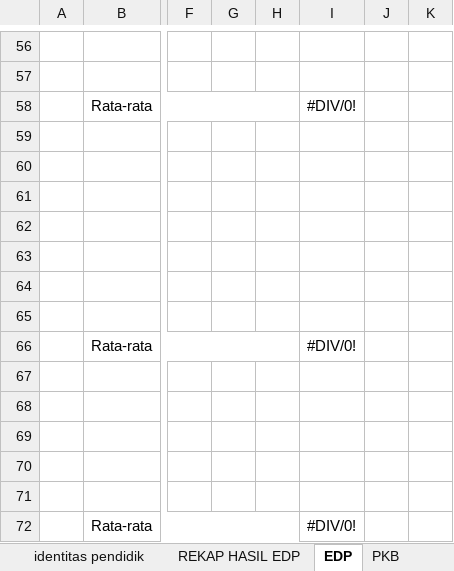
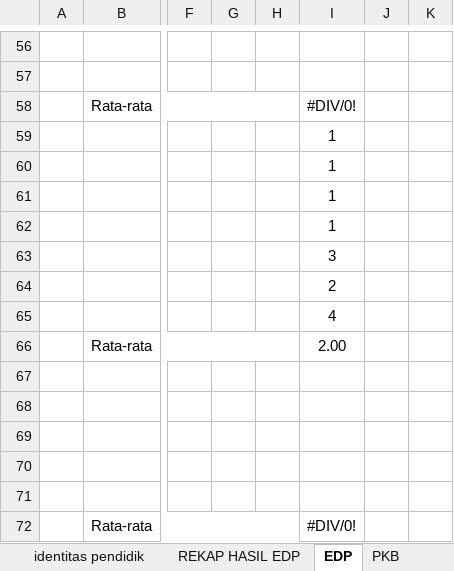
Before and after one commit to Rae-Nelvin/FormAndDashboard, an Excel workbook: PPKP_Guru_Kolese_Kanisius.xlsx, sheet EDP, drawn as a sheet; only a part is shown, gaps mark what is left out; values as stored, in another font and other column widths than the file's, no borders; the diff names each change by its address in the sheet, - before the commit and + after, or states it on an @@ line.

```diff
--- a/PPKP_Guru_Kolese_Kanisius.xlsx (sheet EDP)
+++ b/PPKP_Guru_Kolese_Kanisius.xlsx (sheet EDP)
-I59:I62: (empty)
+I59:I62: 1
-I63: (empty)
+I63: 3
-I64: (empty)
+I64: 2
-I65: (empty)
+I65: 4
-I66: #DIV/0!
+I66: 2.00
```
Also changed, not shown: sheet PKB, 23 other files.
